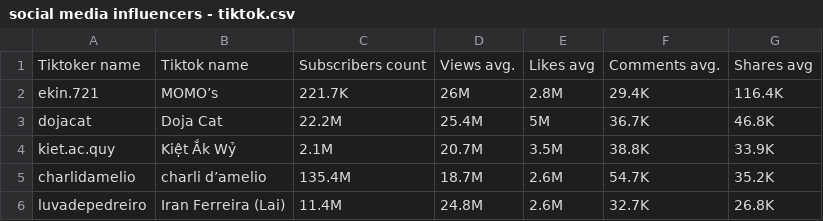
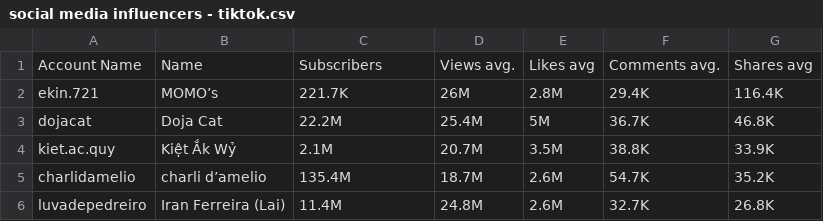
Before and after one commit to bgarg96/ece143-social, a CSV file: data/TikTok/social media influencers - tiktok.csv, drawn as a sheet; only a part is shown.

Commit message:
Update social media influencers - tiktok.csv

```diff
--- a/data/TikTok/social media influencers - tiktok.csv
+++ b/data/TikTok/social media influencers - tiktok.csv
@@ -1,2 +1,2 @@
-Tiktoker name,Tiktok name,Subscribers count,Views avg.,Likes avg,Comments avg.,Shares avg
+Account Name, Name,Subscribers,Views avg.,Likes avg,Comments avg.,Shares avg
 ekin.721,MOMO’s,221.7K,26M,2.8M,29.4K,116.4K
```
